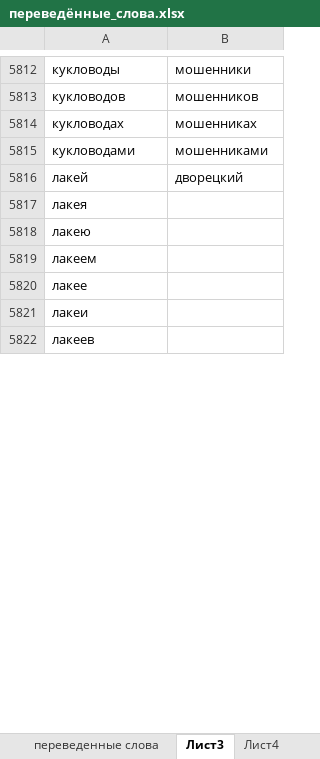
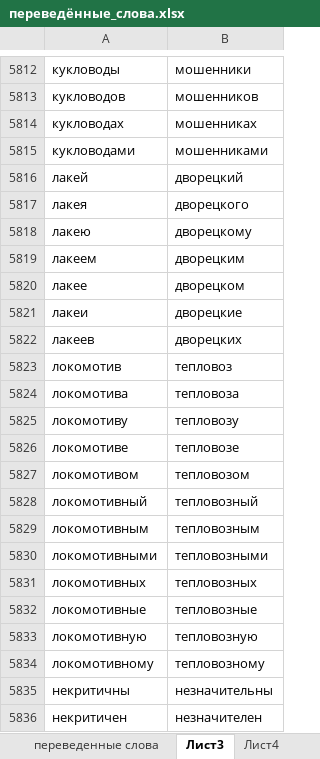
Before and after one commit to AveNRU/text_changer, an Excel workbook: словари/переведённые_слова.xlsx, sheet Лист3, drawn as a sheet; only a part is shown, gaps mark what is left out; values as stored, in another font and other column widths than the file's, no borders; the diff covers the shown part only; the diff names each change by its address in the sheet, - before the commit and + after, or states it on an @@ line.

```diff
--- a/словари/переведённые_слова.xlsx (sheet Лист3)
+++ b/словари/переведённые_слова.xlsx (sheet Лист3)
-B5817: (empty)
+B5817: дворецкого
-B5818: (empty)
+B5818: дворецкому
-B5819: (empty)
+B5819: дворецким
-B5820: (empty)
+B5820: дворецком
-B5821: (empty)
+B5821: дворецкие
-B5822: (empty)
+B5822: дворецких
+row 5823: локомотив | тепловоз
+row 5824: локомотива | тепловоза
+row 5825: локомотиву | тепловозу
+row 5826: локомотиве | тепловозе
+row 5827: локомотивом | тепловозом
+row 5828: локомотивный | тепловозный
+row 5829: локомотивным | тепловозным
+row 5830: локомотивными | тепловозными
+row 5831: локомотивных | тепловозных
+row 5832: локомотивные | тепловозные
+row 5833: локомотивную | тепловозную
+row 5834: локомотивному | тепловозному
+row 5835: некритичны | незначительны
+row 5836: некритичен | незначителен
```
Also changed, not shown: 283 added rows and 3 edited cells elsewhere in this sheet.
